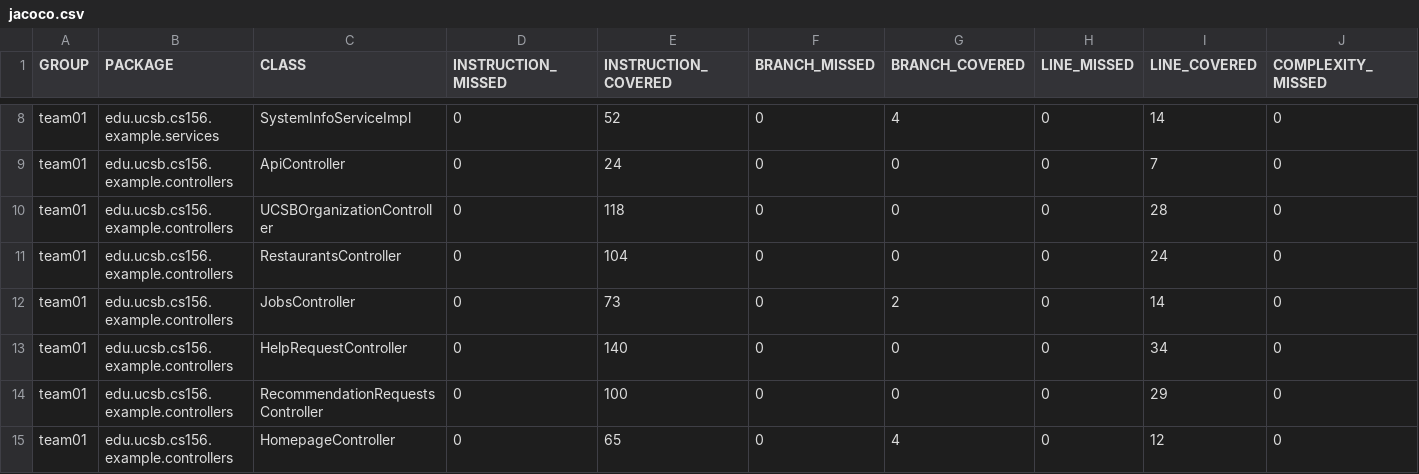
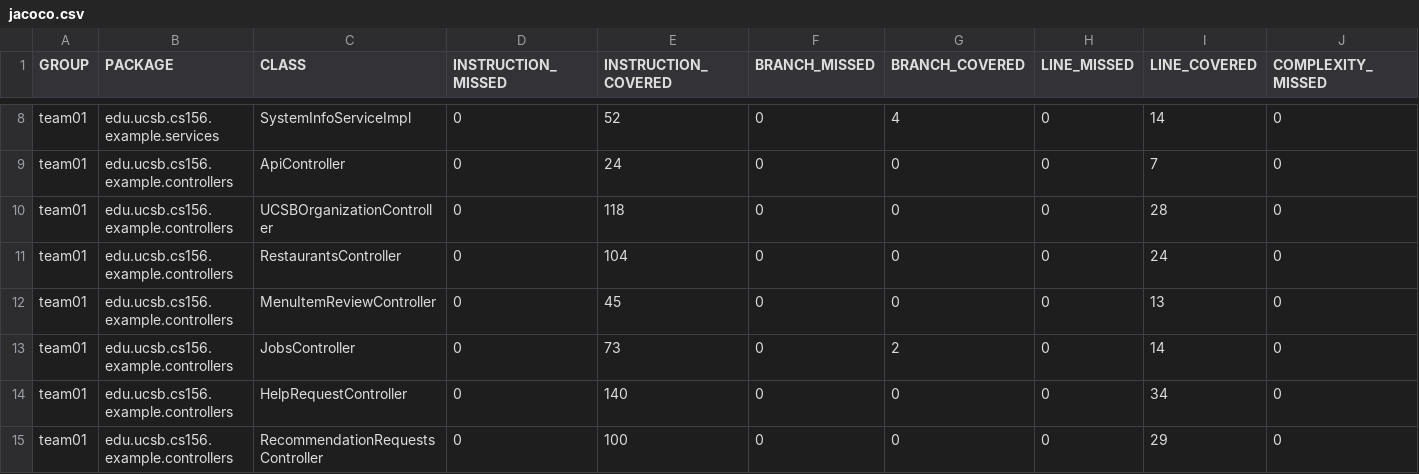
Before and after one commit to ucsb-cs156-s26/team01-s26-14, a CSV file: jacoco/jacoco.csv, drawn as a sheet; only a part is shown, gaps mark what is left out; the shorter side is filled out with more unchanged rows; rows hold the shown columns only; the diff names each change by its address in the sheet, - before the commit and + after, or states it on an @@ line.

Commit message:
Deploying to gh-pages from @ ucsb-cs156-s26/team01-s26-14@8624b49bd2c7b25e5e7b5d9f61b8f9f786fe1df2 🚀

```diff
--- a/jacoco/jacoco.csv
+++ b/jacoco/jacoco.csv
+row 12: team01 | edu.ucsb.cs156.example.controllers | MenuItemReviewController | 0 | 45 | 0 | 0 | 0 | 13 | 0
```
Also changed, not shown: 7 other files.
